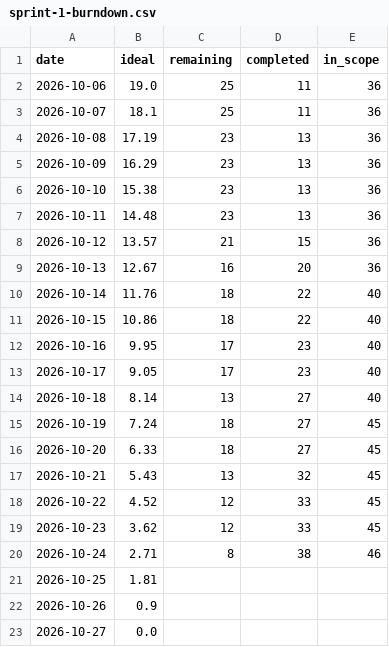
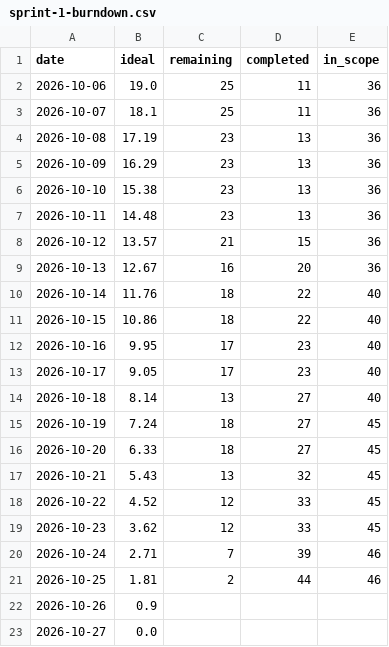
Before and after one commit to marcc28/AGRITWIN, a CSV file: docs/burndown/sprint-1-burndown.csv, drawn as a sheet.

```diff
--- a/docs/burndown/sprint-1-burndown.csv
+++ b/docs/burndown/sprint-1-burndown.csv
@@ -19,4 +19,4 @@ date,ideal,remaining,completed,in_scope
 2026-10-23,3.62,12,33,45
-2026-10-24,2.71,8,38,46
-2026-10-25,1.81,,,
+2026-10-24,2.71,7,39,46
+2026-10-25,1.81,2,44,46
 2026-10-26,0.9,,,
```
Also changed, not shown: 1 other file.
